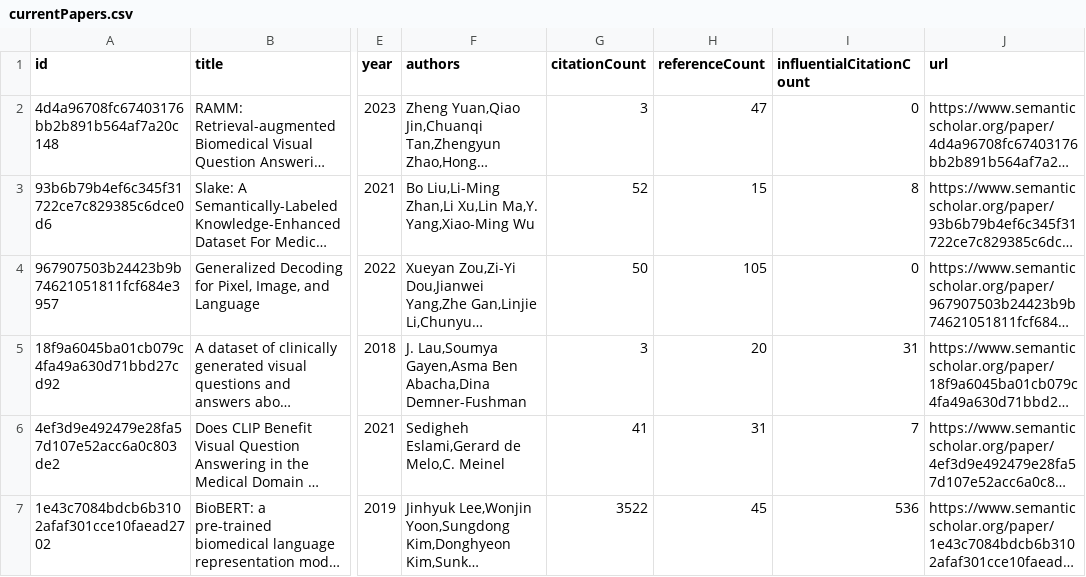
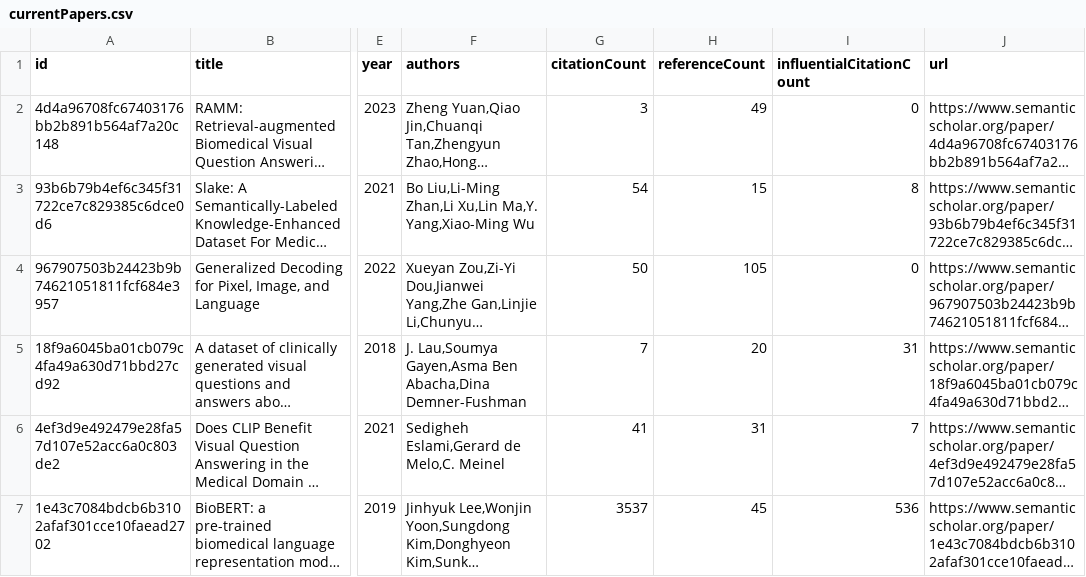
Before and after one commit to avi-jit/RadiologyQA, a CSV file: data/currentPapers.csv, drawn as a sheet; only a part is shown, gaps mark what is left out; long unchanged cells end in …; the diff covers the shown part only; the diff names each change by its address in the sheet, - before the commit and + after, or states it on an @@ line.

```diff
--- a/data/currentPapers.csv
+++ b/data/currentPapers.csv
-H2 (referenceCount): 47
+H2 (referenceCount): 49
-G3 (citationCount): 52
+G3 (citationCount): 54
-G5 (citationCount): 3
+G5 (citationCount): 7
-G7 (citationCount): 3522
+G7 (citationCount): 3537
```
Also changed, not shown: 1 added row, 1 removed row and 8 edited cells elsewhere in this file, 2 other files.
